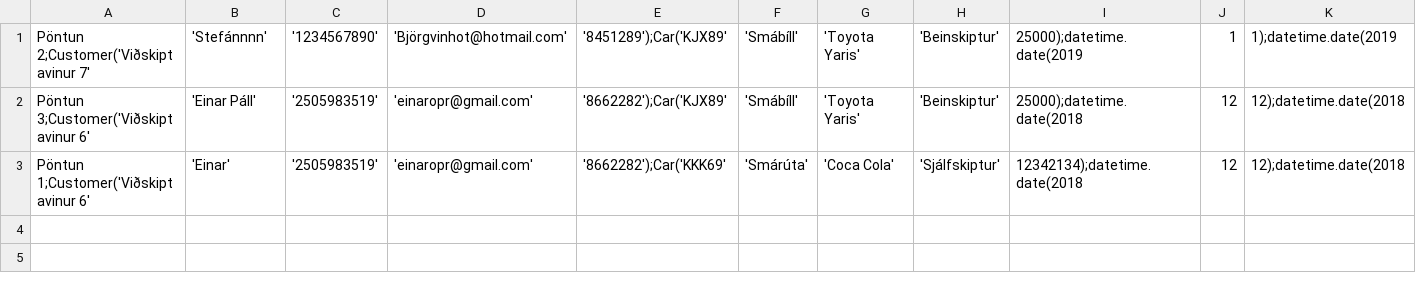
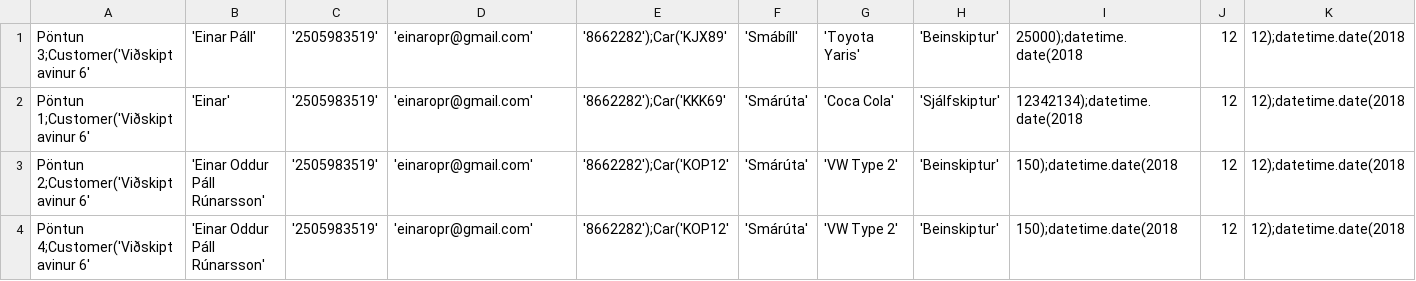
Before and after one commit to einaroddurpall/vln1, a CSV file: data/orders.csv, drawn as a sheet; only a part is shown; removed rows and columns are numbered as before the commit, all else as after; rows hold the shown columns only; the diff names each change by its address in the sheet, - before the commit and + after, or states it on an @@ line.

```diff
--- a/data/orders.csv
+++ b/data/orders.csv
-row 1: Pöntun 2;Customer('Viðskiptavinur 7' | 'Stefánnnn' | '1234567890' | 'Björgvinhot@hotmail.com' | '8451289');Car('KJX89' | 'Smábíll' | 'Toyota Yaris' | 'Beinskiptur' | 25000);datetime.date(2019 | 1 | 1);datetime.date(2019
+row 3: Pöntun 2;Customer('Viðskiptavinur 6' | 'Einar Oddur Páll Rúnarsson' | '2505983519' | 'einaropr@gmail.com' | '8662282');Car('KOP12' | 'Smárúta' | 'VW Type 2' | 'Beinskiptur' | 150);datetime.date(2018 | 12 | 12);datetime.date(2018
+row 4: Pöntun 4;Customer('Viðskiptavinur 6' | 'Einar Oddur Páll Rúnarsson' | '2505983519' | 'einaropr@gmail.com' | '8662282');Car('KOP12' | 'Smárúta' | 'VW Type 2' | 'Beinskiptur' | 150);datetime.date(2018 | 12 | 12);datetime.date(2018
```
Also changed, not shown: data/customers.csv, data/small_car.csv, 5 other files.
